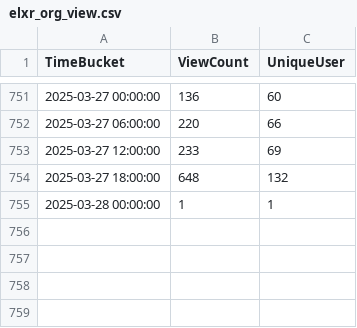
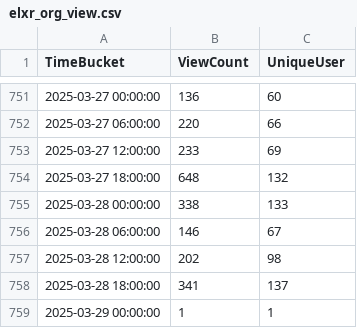
Before and after one commit to shijq23/elxr-metrics, a CSV file: public/elxr_org_view.csv, drawn as a sheet; only a part is shown, gaps mark what is left out.

```diff
--- a/public/elxr_org_view.csv
+++ b/public/elxr_org_view.csv
@@ -754,2 +754,6 @@ TimeBucket,ViewCount,UniqueUser
 2025-03-27 18:00:00,648,132
-2025-03-28 00:00:00,1,1
+2025-03-28 00:00:00,338,133
+2025-03-28 06:00:00,146,67
+2025-03-28 12:00:00,202,98
+2025-03-28 18:00:00,341,137
+2025-03-29 00:00:00,1,1
```
Also changed, not shown: public/country.csv, public/image_stats.csv, 3 other files.
